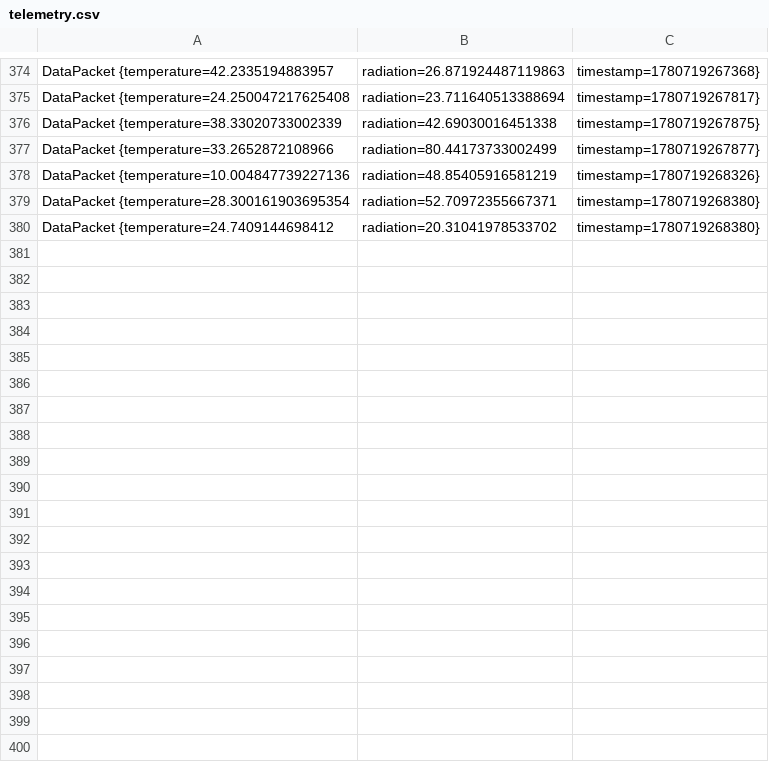
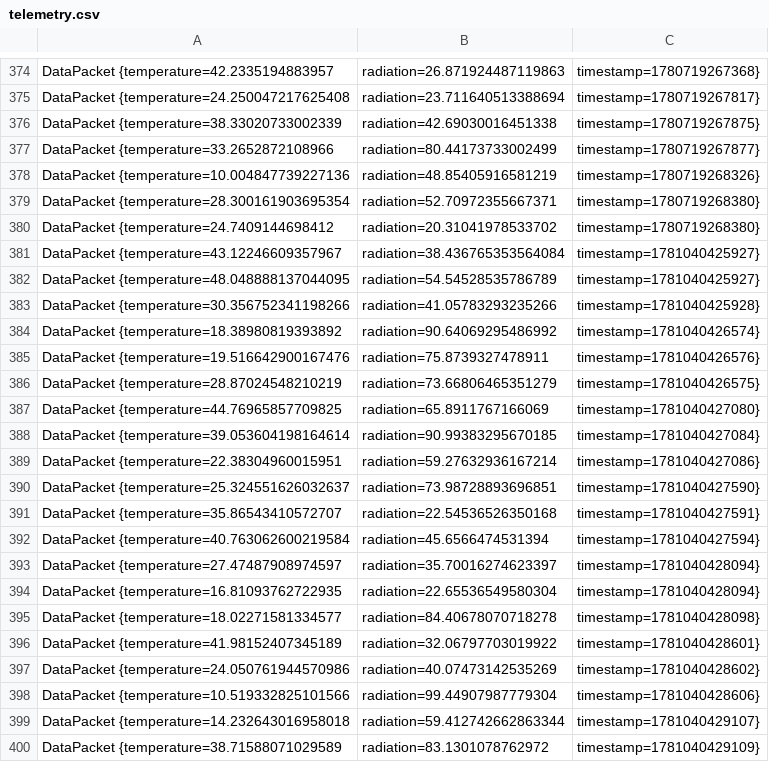
Before and after one commit to matheuscsantos3/Satellite-Telemetry-Simulator, a CSV file: java-simulator/telemetry.csv, drawn as a sheet; only a part is shown, gaps mark what is left out; the diff covers the shown part only.

```diff
--- a/java-simulator/telemetry.csv
+++ b/java-simulator/telemetry.csv
@@ -380 +380,21 @@ DataPacket {temperature=28.300161903695354, radiation=52.70972355667371, timesta
 DataPacket {temperature=24.7409144698412, radiation=20.31041978533702, timestamp=1780719268380}
+DataPacket {temperature=43.12246609357967, radiation=38.436765353564084, timestamp=1781040425927}
+DataPacket {temperature=48.048888137044095, radiation=54.54528535786789, timestamp=1781040425927}
+DataPacket {temperature=30.356752341198266, radiation=41.05783293235266, timestamp=1781040425928}
+DataPacket {temperature=18.38980819393892, radiation=90.64069295486992, timestamp=1781040426574}
+DataPacket {temperature=19.516642900167476, radiation=75.8739327478911, timestamp=1781040426576}
+DataPacket {temperature=28.87024548210219, radiation=73.66806465351279, timestamp=1781040426575}
+DataPacket {temperature=44.76965857709825, radiation=65.8911767166069, timestamp=1781040427080}
+DataPacket {temperature=39.053604198164614, radiation=90.99383295670185, timestamp=1781040427084}
+DataPacket {temperature=22.38304960015951, radiation=59.27632936167214, timestamp=1781040427086}
+DataPacket {temperature=25.324551626032637, radiation=73.98728893696851, timestamp=1781040427590}
+DataPacket {temperature=35.86543410572707, radiation=22.54536526350168, timestamp=1781040427591}
+DataPacket {temperature=40.763062600219584, radiation=45.6566474531394, timestamp=1781040427594}
+DataPacket {temperature=27.47487908974597, radiation=35.70016274623397, timestamp=1781040428094}
+DataPacket {temperature=16.81093762722935, radiation=22.65536549580304, timestamp=1781040428094}
+DataPacket {temperature=18.02271581334577, radiation=84.40678070718278, timestamp=1781040428098}
+DataPacket {temperature=41.98152407345189, radiation=32.06797703019922, timestamp=1781040428601}
+DataPacket {temperature=24.050761944570986, radiation=40.07473142535269, timestamp=1781040428602}
+DataPacket {temperature=10.519332825101566, radiation=99.44907987779304, timestamp=1781040428606}
+DataPacket {temperature=14.232643016958018, radiation=59.412742662863344, timestamp=1781040429107}
+DataPacket {temperature=38.71588071029589, radiation=83.1301078762972, timestamp=1781040429109}
```
Also changed, not shown: 10 added rows elsewhere in this file, 6 other files.
